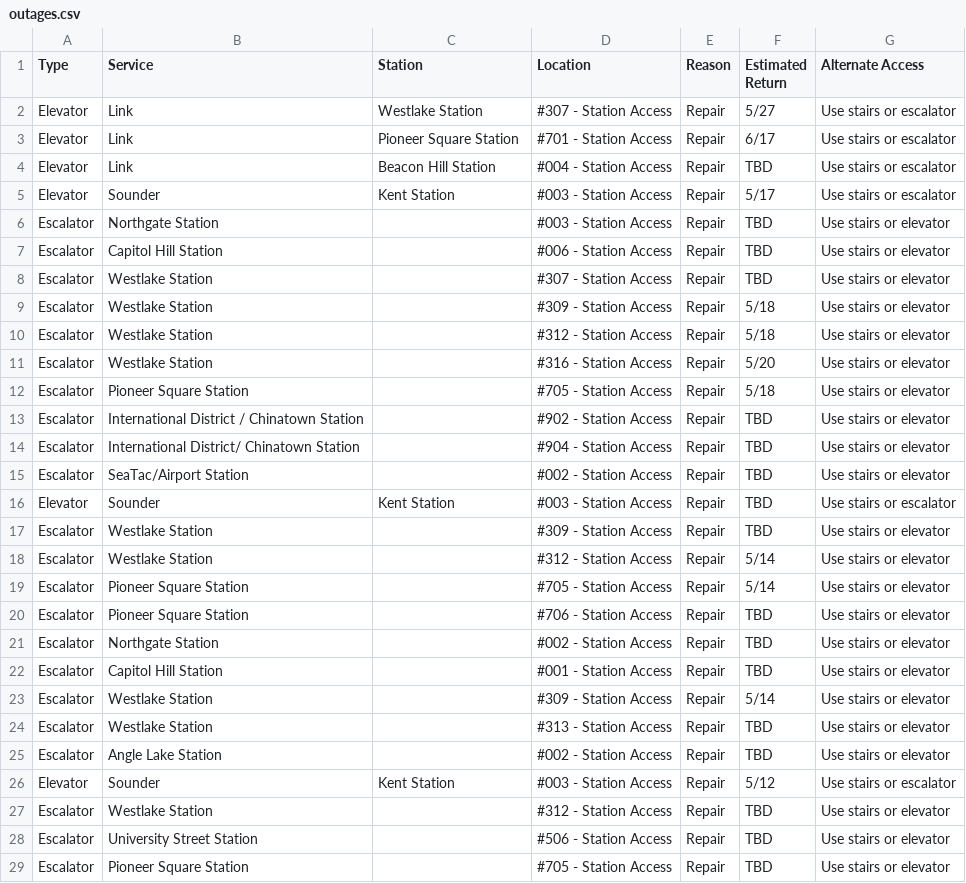
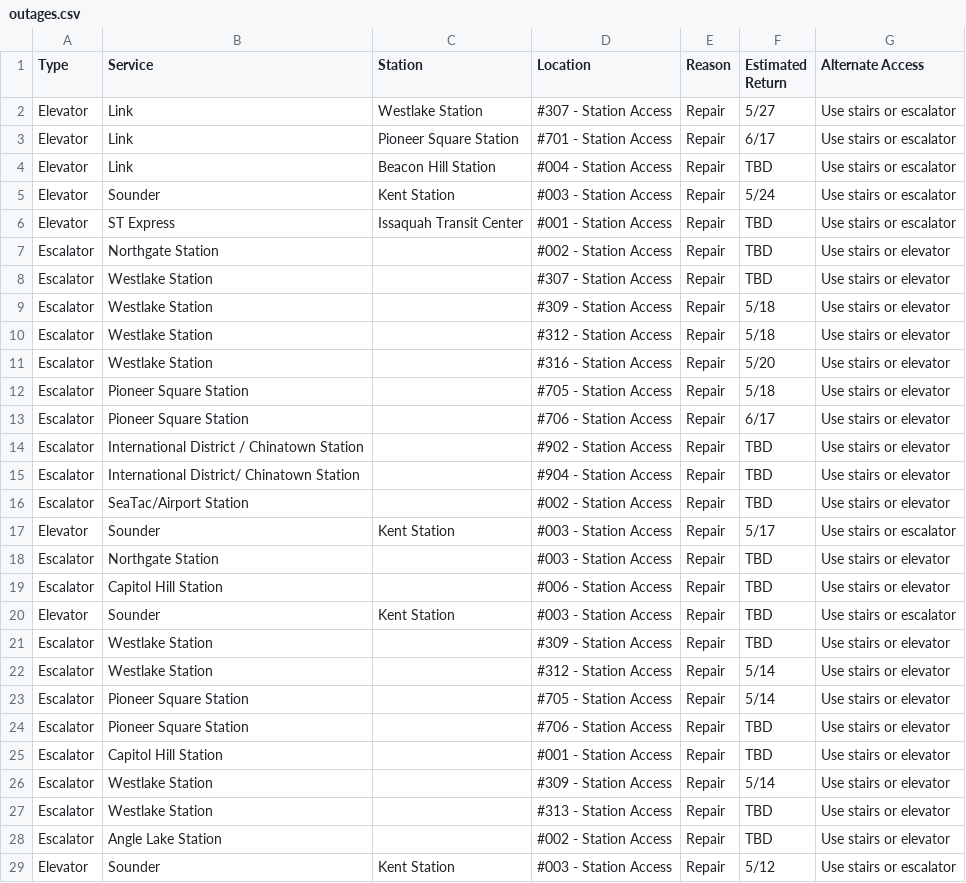
Before and after one commit to sllvn/seattle-escalators, a CSV file: data/outages.csv, drawn as a sheet; only a part is shown; the shorter side is filled out with more unchanged rows.

```diff
--- a/data/outages.csv
+++ b/data/outages.csv
@@ -4,5 +4,5 @@
 "Elevator","Link","Beacon Hill Station","#004 - Station Access","Repair","TBD","Use stairs or escalator"
-"Elevator","Sounder","Kent Station","#003 - Station Access","Repair","5/17","Use stairs or escalator"
-"Escalator","Northgate Station","","#003 - Station Access","Repair","TBD","Use stairs or elevator"
-"Escalator","Capitol Hill Station","","#006 - Station Access","Repair","TBD","Use stairs or elevator"
+"Elevator","Sounder","Kent Station","#003 - Station Access","Repair","5/24","Use stairs or escalator"
+"Elevator","ST Express","Issaquah Transit Center","#001 - Station Access","Repair","TBD","Use stairs or escalator"
+"Escalator","Northgate Station","","#002 - Station Access","Repair","TBD","Use stairs or elevator"
 "Escalator","Westlake Station","","#307 - Station Access","Repair","TBD","Use stairs or elevator"
@@ -12,2 +12,3 @@
 "Escalator","Pioneer Square Station","","#705 - Station Access","Repair","5/18","Use stairs or elevator"
+"Escalator","Pioneer Square Station","","#706 - Station Access","Repair","6/17","Use stairs or elevator"
 "Escalator","International District / Chinatown Station","","#902 - Station Access","Repair","TBD","Use stairs or elevator"
@@ -15,2 +16,5 @@
 "Escalator","SeaTac/Airport Station","","#002 - Station Access","Repair","TBD","Use stairs or elevator"
+"Elevator","Sounder","Kent Station","#003 - Station Access","Repair","5/17","Use stairs or escalator"
+"Escalator","Northgate Station","","#003 - Station Access","Repair","TBD","Use stairs or elevator"
+"Escalator","Capitol Hill Station","","#006 - Station Access","Repair","TBD","Use stairs or elevator"
 "Elevator","Sounder","Kent Station","#003 - Station Access","Repair","TBD","Use stairs or escalator"
@@ -20,3 +24,2 @@
 "Escalator","Pioneer Square Station","","#706 - Station Access","Repair","TBD","Use stairs or elevator"
-"Escalator","Northgate Station","","#002 - Station Access","Repair","TBD","Use stairs or elevator"
 "Escalator","Capitol Hill Station","","#001 - Station Access","Repair","TBD","Use stairs or elevator"
```
